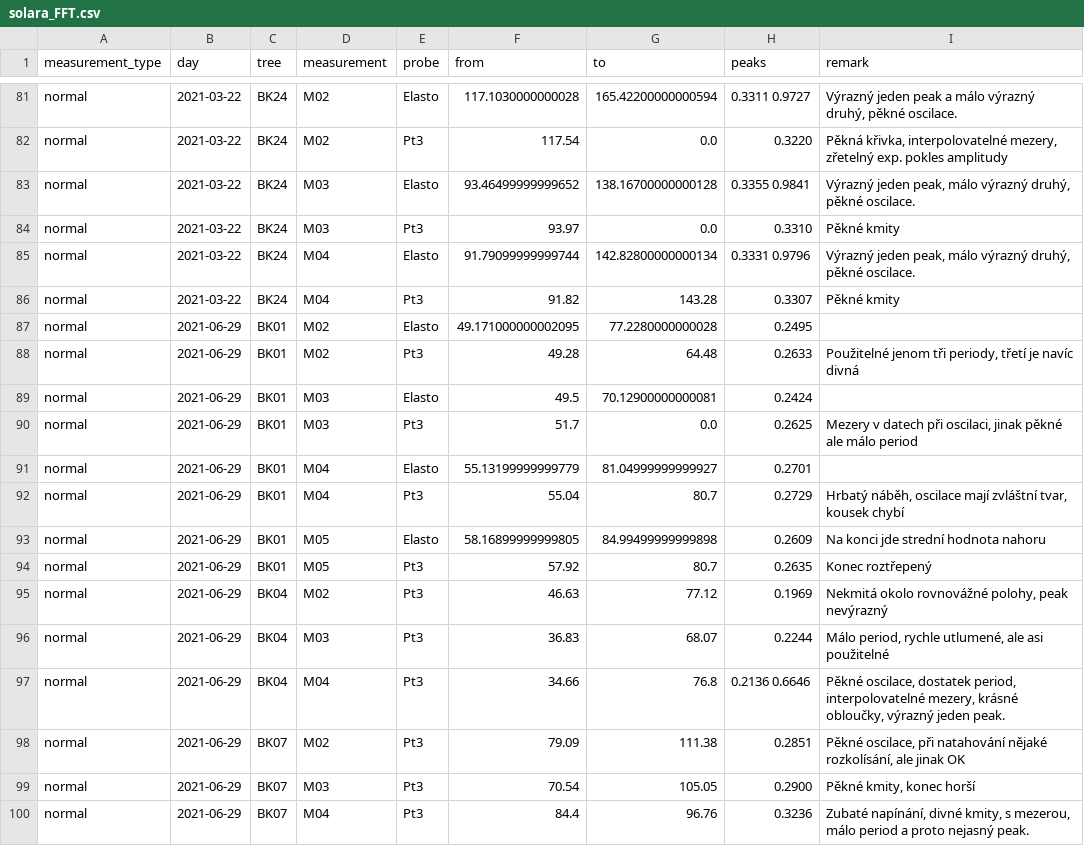
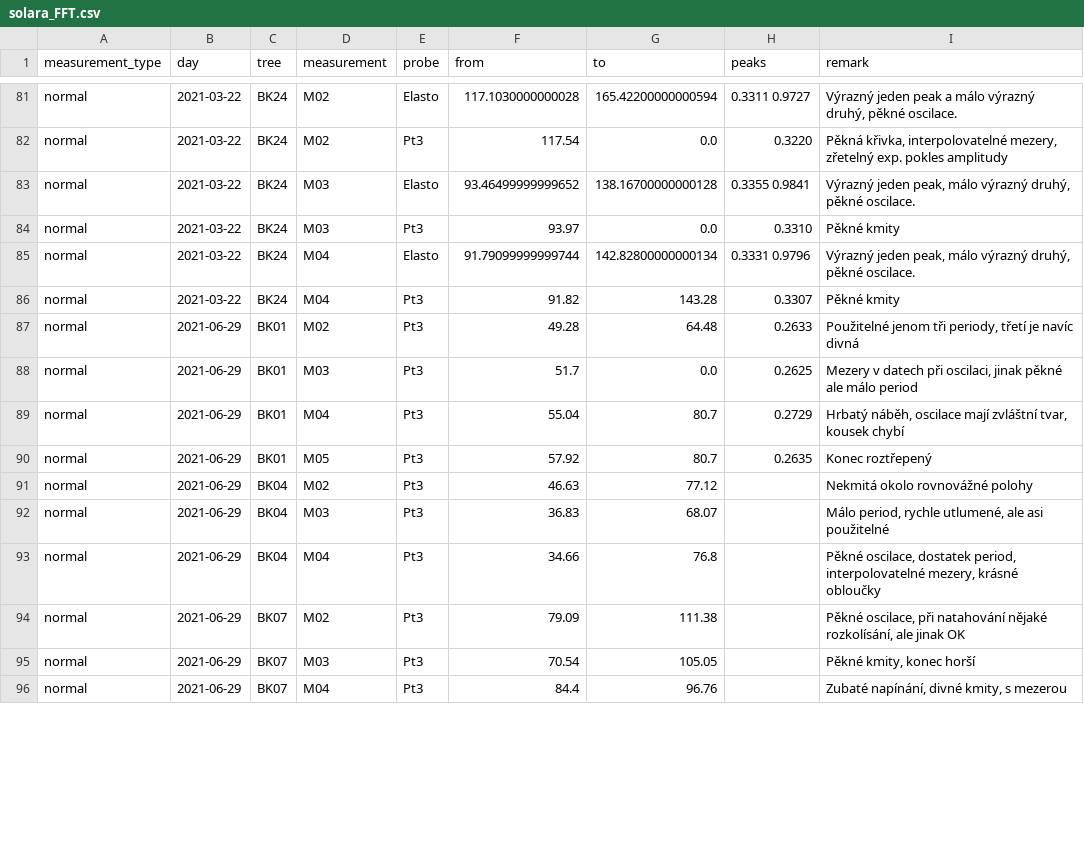
Before and after one commit to arborist-mendelu/dynatree, a CSV file: csv/solara_FFT.csv, drawn as a sheet; only a part is shown, gaps mark what is left out; the diff covers the shown part only.

Commit message:
updateCSV

```diff
--- a/csv/solara_FFT.csv
+++ b/csv/solara_FFT.csv
@@ -86,15 +86,11 @@ normal,2021-03-22,BK24,M04,Elasto,91.79099999999744,142.82800000000134, 0.3331 0
 normal,2021-03-22,BK24,M04,Pt3,91.82,143.28, 0.3307,Pěkné kmity
-normal,2021-06-29,BK01,M02,Elasto,49.171000000002095,77.2280000000028, 0.2495,
 normal,2021-06-29,BK01,M02,Pt3,49.28,64.48, 0.2633,"Použitelné jenom tři periody, třetí je navíc divná"
-normal,2021-06-29,BK01,M03,Elasto,49.5,70.12900000000081, 0.2424,
 normal,2021-06-29,BK01,M03,Pt3,51.7,0.0, 0.2625,"Mezery v datech při oscilaci, jinak pěkné ale málo period"
-normal,2021-06-29,BK01,M04,Elasto,55.13199999999779,81.04999999999927, 0.2701,
 normal,2021-06-29,BK01,M04,Pt3,55.04,80.7, 0.2729,"Hrbatý náběh, oscilace mají zvláštní tvar, kousek chybí"
-normal,2021-06-29,BK01,M05,Elasto,58.16899999999805,84.99499999999898, 0.2609,Na konci jde strední hodnota nahoru
 normal,2021-06-29,BK01,M05,Pt3,57.92,80.7, 0.2635,Konec roztřepený
-normal,2021-06-29,BK04,M02,Pt3,46.63,77.12, 0.1969,"Nekmitá okolo rovnovážné polohy, peak nevýrazný"
-normal,2021-06-29,BK04,M03,Pt3,36.83,68.07, 0.2244,"Málo period, rychle utlumené, ale asi použitelné"
-normal,2021-06-29,BK04,M04,Pt3,34.66,76.8, 0.2136 0.6646,"Pěkné oscilace, dostatek period, interpolovatelné mezery, krásné obloučky, výrazný jeden peak."
-normal,2021-06-29,BK07,M02,Pt3,79.09,111.38, 0.2851,"Pěkné oscilace, při natahování nějaké rozkolísání, ale jinak OK"
-normal,2021-06-29,BK07,M03,Pt3,70.54,105.05, 0.2900,"Pěkné kmity, konec horší"
-normal,2021-06-29,BK07,M04,Pt3,84.4,96.76, 0.3236,"Zubaté napínání, divné kmity, s mezerou, málo period a proto nejasný peak."
+normal,2021-06-29,BK04,M02,Pt3,46.63,77.12,,Nekmitá okolo rovnovážné polohy
+normal,2021-06-29,BK04,M03,Pt3,36.83,68.07,,"Málo period, rychle utlumené, ale asi použitelné"
+normal,2021-06-29,BK04,M04,Pt3,34.66,76.8,,"Pěkné oscilace, dostatek period, interpolovatelné mezery, krásné obloučky"
+normal,2021-06-29,BK07,M02,Pt3,79.09,111.38,,"Pěkné oscilace, při natahování nějaké rozkolísání, ale jinak OK"
+normal,2021-06-29,BK07,M03,Pt3,70.54,105.05,,"Pěkné kmity, konec horší"
+normal,2021-06-29,BK07,M04,Pt3,84.4,96.76,,"Zubaté napínání, divné kmity, s mezerou"
```
Also changed, not shown: 1 removed row and 58 edited cells elsewhere in this file.
